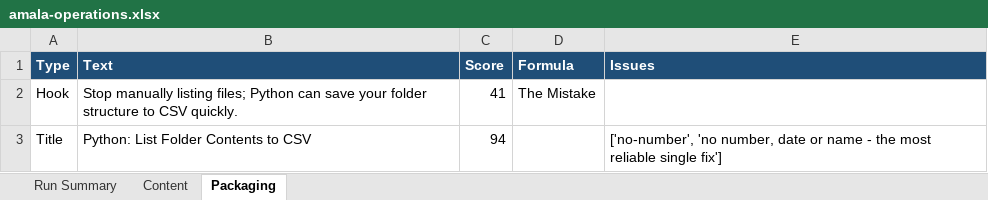
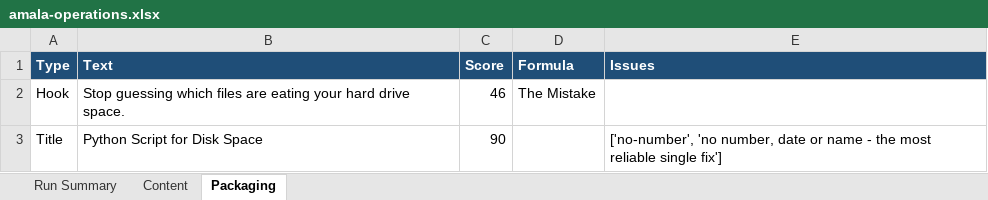
Before and after one commit to amalraj020-a11y/automated-YT-operations, an Excel workbook: reports/latest/amala-operations.xlsx, sheet Packaging, drawn as a sheet; values as stored, in another font and other column widths than the file's, no borders; the diff names each change by its address in the sheet, - before the commit and + after, or states it on an @@ line.

```diff
--- a/reports/latest/amala-operations.xlsx (sheet Packaging)
+++ b/reports/latest/amala-operations.xlsx (sheet Packaging)
-B2 (Text): Stop manually listing files; Python can save your folder structure to CSV quickly.
+B2 (Text): Stop guessing which files are eating your hard drive space.
-C2 (Score): 41
+C2 (Score): 46
-B3 (Text): Python: List Folder Contents to CSV
+B3 (Text): Python Script for Disk Space
-C3 (Score): 94
+C3 (Score): 90
```
Also changed, not shown: sheet Run Summary, sheet Content.
